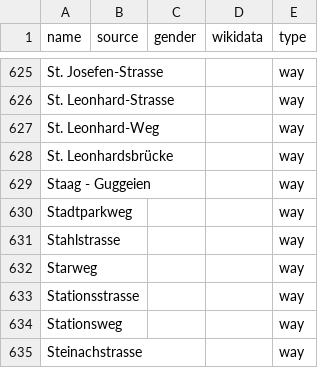
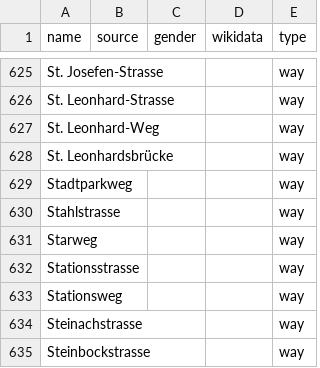
Before and after one commit to EqualStreetNames/equalstreetnames-stgallen, a CSV file: data/other.csv, drawn as a sheet; only a part is shown, gaps mark what is left out; the shorter side is filled out with more unchanged rows; the diff names each change by its address in the sheet, - before the commit and + after, or states it on an @@ line.

```diff
--- a/data/other.csv
+++ b/data/other.csv
-row 629: Staag - Guggeien |  |  |  | way
```
Also changed, not shown: 2 other files.
